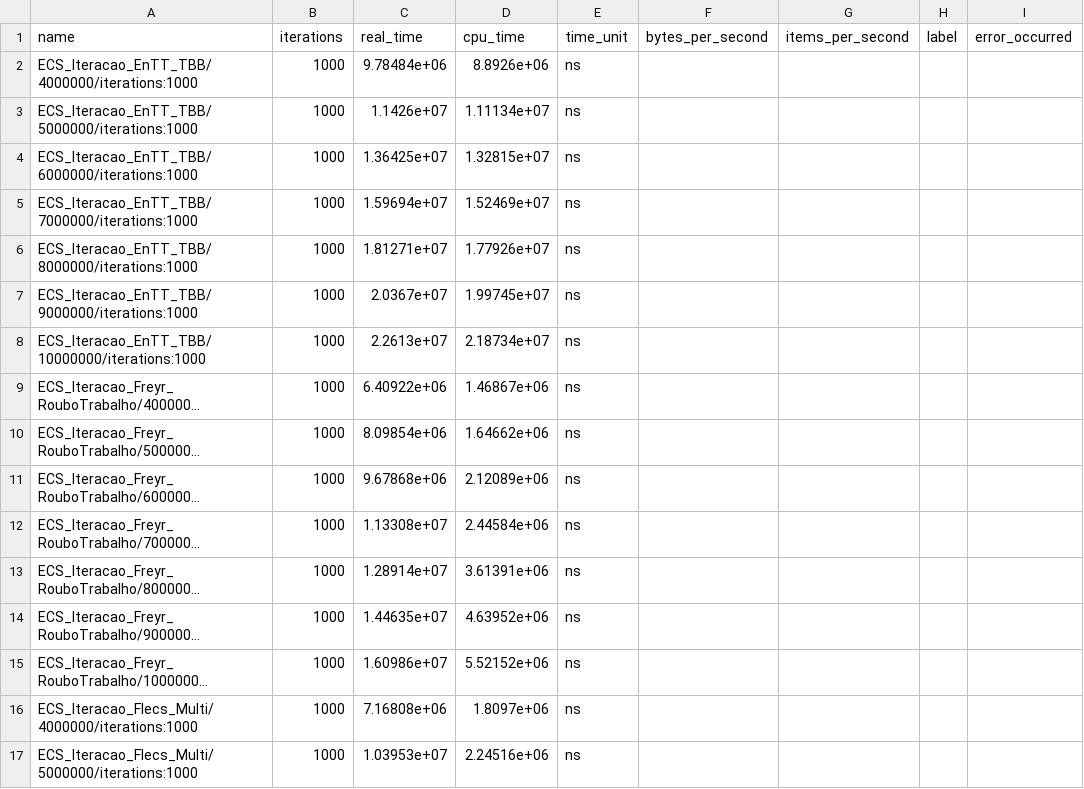
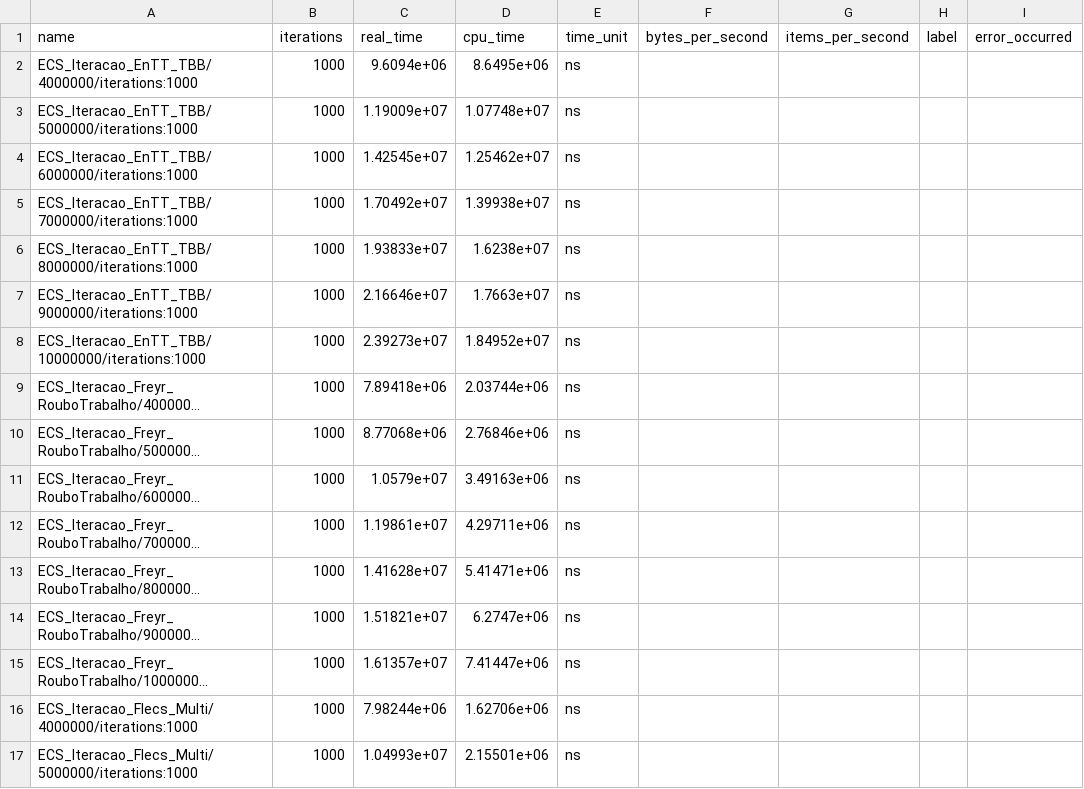
Before and after one commit to gilmar-sales/freyr-benchmarks, a CSV file: data/ecs_iteracao_assincrona_linux.csv, drawn as a sheet; only a part is shown; long unchanged cells end in …; the diff covers the shown part only; the diff names each change by its address in the sheet, - before the commit and + after, or states it on an @@ line.

```diff
--- a/data/ecs_iteracao_assincrona_linux.csv
+++ b/data/ecs_iteracao_assincrona_linux.csv
-C2 (real_time): 9.78484e+06
+C2 (real_time): 9.6094e+06
-D2 (cpu_time): 8.8926e+06
+D2 (cpu_time): 8.6495e+06
-C3 (real_time): 1.1426e+07
+C3 (real_time): 1.19009e+07
-D3 (cpu_time): 1.11134e+07
+D3 (cpu_time): 1.07748e+07
-C4 (real_time): 1.36425e+07
+C4 (real_time): 1.42545e+07
-D4 (cpu_time): 1.32815e+07
+D4 (cpu_time): 1.25462e+07
-C5 (real_time): 1.59694e+07
+C5 (real_time): 1.70492e+07
-D5 (cpu_time): 1.52469e+07
+D5 (cpu_time): 1.39938e+07
-C6 (real_time): 1.81271e+07
+C6 (real_time): 1.93833e+07
-D6 (cpu_time): 1.77926e+07
+D6 (cpu_time): 1.6238e+07
-C7 (real_time): 2.0367e+07
+C7 (real_time): 2.16646e+07
-D7 (cpu_time): 1.99745e+07
+D7 (cpu_time): 1.7663e+07
-C8 (real_time): 2.2613e+07
+C8 (real_time): 2.39273e+07
-D8 (cpu_time): 2.18734e+07
+D8 (cpu_time): 1.84952e+07
-C9 (real_time): 6.40922e+06
+C9 (real_time): 7.89418e+06
-D9 (cpu_time): 1.46867e+06
+D9 (cpu_time): 2.03744e+06
-C10 (real_time): 8.09854e+06
+C10 (real_time): 8.77068e+06
-D10 (cpu_time): 1.64662e+06
+D10 (cpu_time): 2.76846e+06
-C11 (real_time): 9.67868e+06
+C11 (real_time): 1.0579e+07
-D11 (cpu_time): 2.12089e+06
+D11 (cpu_time): 3.49163e+06
-C12 (real_time): 1.13308e+07
+C12 (real_time): 1.19861e+07
-D12 (cpu_time): 2.44584e+06
+D12 (cpu_time): 4.29711e+06
-C13 (real_time): 1.28914e+07
+C13 (real_time): 1.41628e+07
-D13 (cpu_time): 3.61391e+06
+D13 (cpu_time): 5.41471e+06
-C14 (real_time): 1.44635e+07
+C14 (real_time): 1.51821e+07
-D14 (cpu_time): 4.63952e+06
+D14 (cpu_time): 6.2747e+06
-C15 (real_time): 1.60986e+07
+C15 (real_time): 1.61357e+07
-D15 (cpu_time): 5.52152e+06
+D15 (cpu_time): 7.41447e+06
-C16 (real_time): 7.16808e+06
+C16 (real_time): 7.98244e+06
-D16 (cpu_time): 1.8097e+06
+D16 (cpu_time): 1.62706e+06
-C17 (real_time): 1.03953e+07
+C17 (real_time): 1.04993e+07
-D17 (cpu_time): 2.24516e+06
+D17 (cpu_time): 2.15501e+06
```
Also changed, not shown: 10 edited cells elsewhere in this file, data/ecs_iteracao_sequencial_linux.csv, data/ecs_particionamento_espacial_linux.csv, 16 other files.
